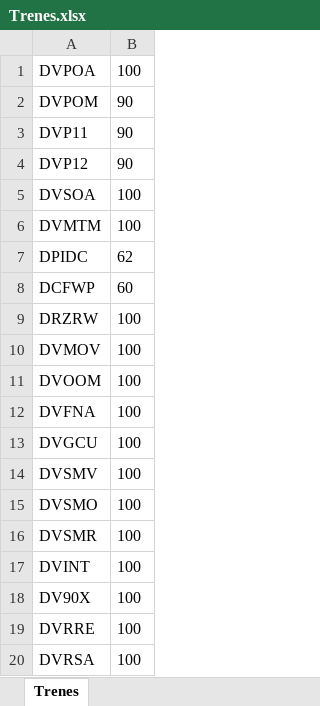
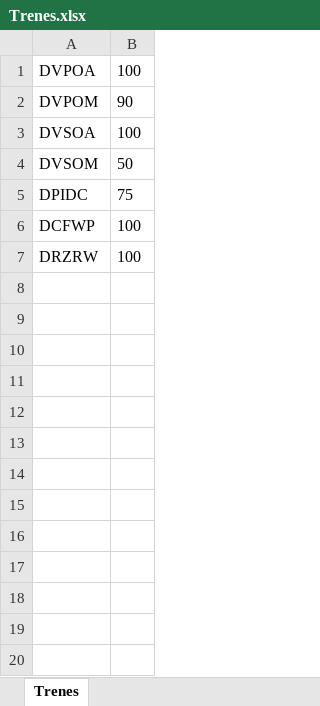
Before and after one commit to ahm22508/Automation_Oferta_And_Anexion_De_Cif_Cases, an Excel workbook: Trenes.xlsx, sheet Trenes, drawn as a sheet; values as stored, in another font and other column widths than the file's, no borders; removed rows and columns are numbered as before the commit, all else as after; the diff names each change by its address in the sheet, - before the commit and + after, or states it on an @@ line.

```diff
--- a/Trenes.xlsx (sheet Trenes)
+++ b/Trenes.xlsx (sheet Trenes)
-row 3: DVP11 | 90
-row 4: DVP12 | 90
-row 6: DVMTM | 100
+row 4: DVSOM | 50
-B5: 62
+B5: 75
-B6: 60
+B6: 100
-row 10: DVMOV | 100
-row 11: DVOOM | 100
-row 12: DVFNA | 100
-row 13: DVGCU | 100
-row 14: DVSMV | 100
-row 15: DVSMO | 100
-row 16: DVSMR | 100
-row 17: DVINT | 100
-row 18: DV90X | 100
-row 19: DVRRE | 100
-row 20: DVRSA | 100
```
Also changed, not shown: Descuentos.xlsx, Minutos.xlsx, 7 other files.
